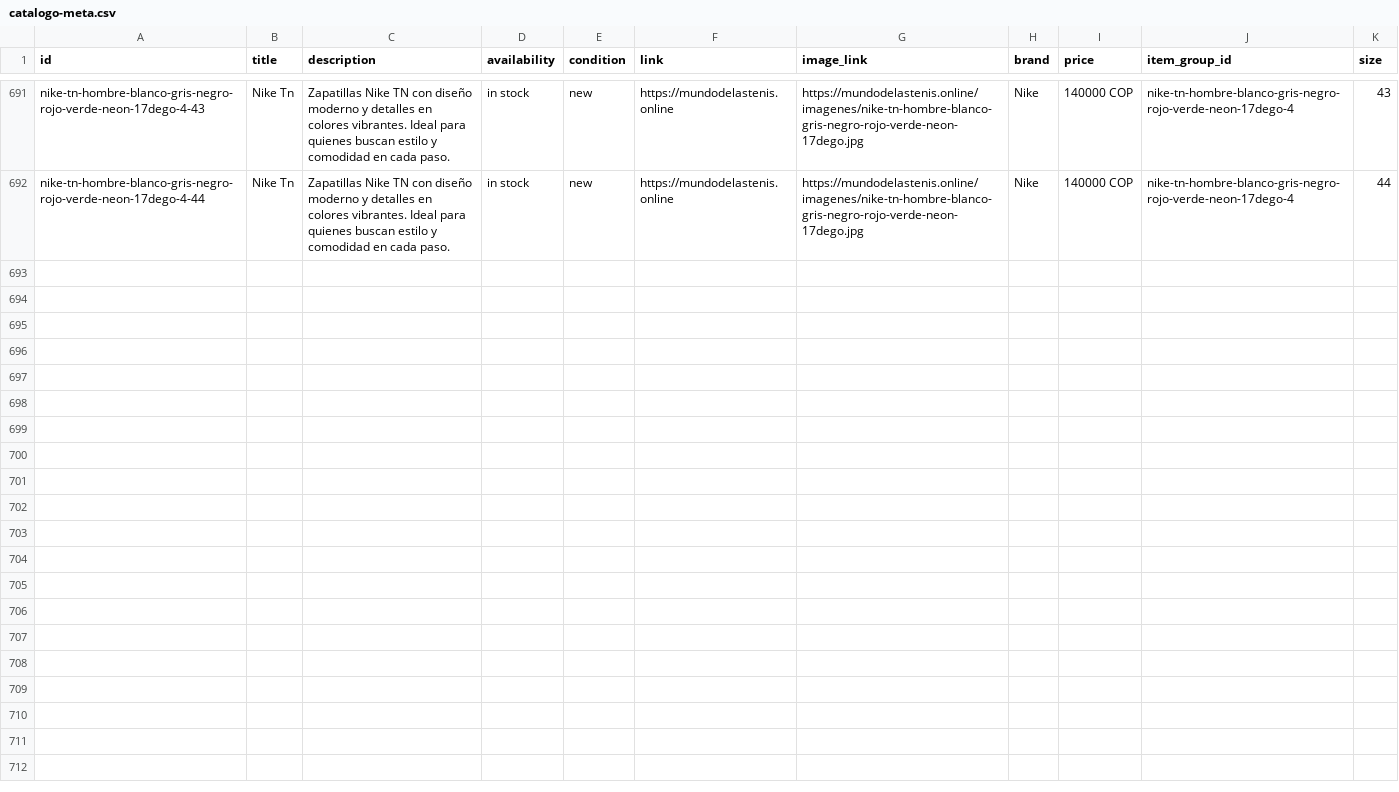
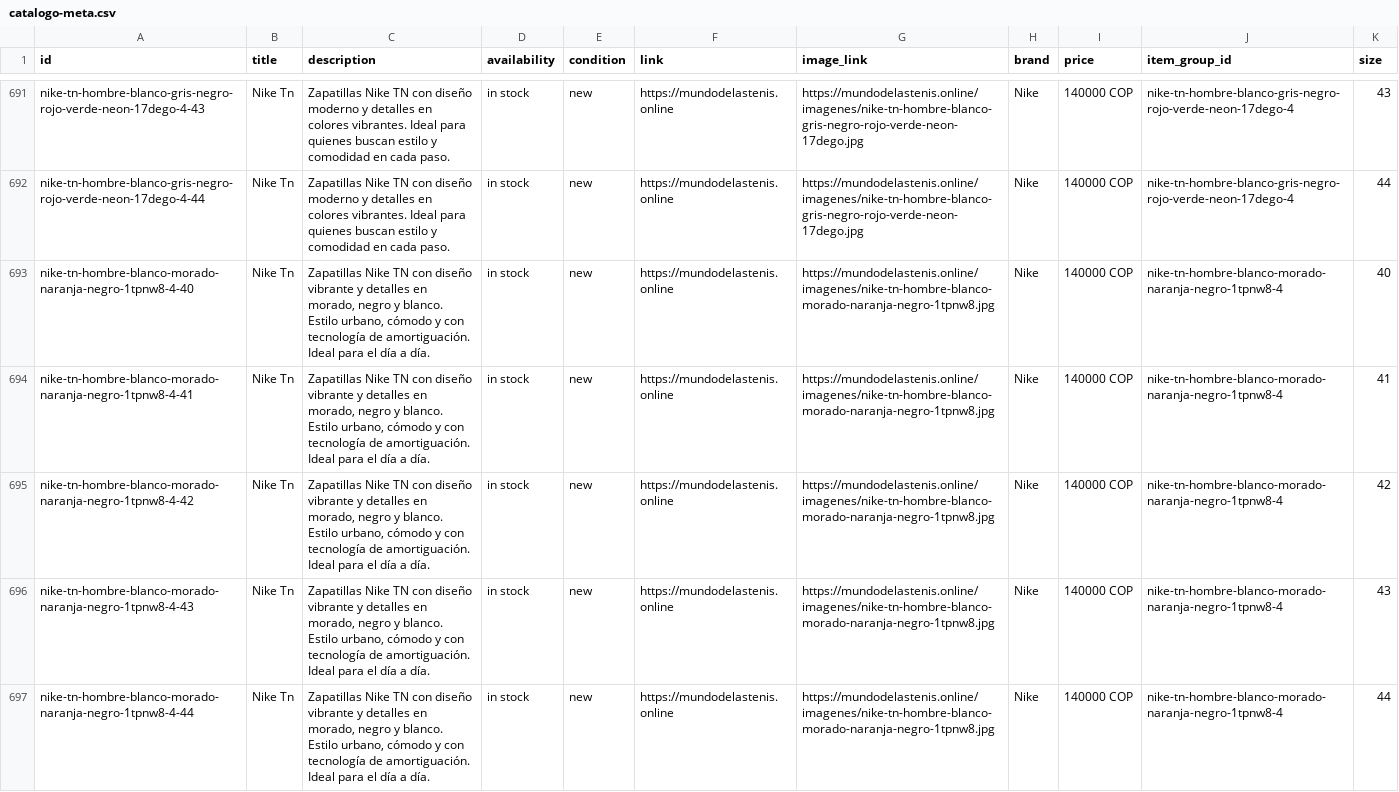
Before and after one commit to Aanticamperos/Mundo-de-las-tenis, a CSV file: catalogo-meta.csv, drawn as a sheet; only a part is shown, gaps mark what is left out.

Commit message:
Actualizar catálogo de WhatsApp

```diff
--- a/catalogo-meta.csv
+++ b/catalogo-meta.csv
@@ -692 +692,6 @@
 "nike-tn-hombre-blanco-gris-negro-rojo-verde-neon-17dego-4-44","Nike Tn","Zapatillas Nike TN con diseño moderno y detalles en colores vibrantes. Ideal para quienes buscan estilo y comodidad en cada paso.","in stock","new","https://mundodelastenis.online","https://mundodelastenis.online/imagenes/nike-tn-hombre-blanco-gris-negro-rojo-verde-neon-17dego.jpg","Nike","140000 COP","nike-tn-hombre-blanco-gris-negro-rojo-verde-neon-17dego-4","44"
+"nike-tn-hombre-blanco-morado-naranja-negro-1tpnw8-4-40","Nike Tn","Zapatillas Nike TN con diseño vibrante y detalles en morado, negro y blanco. Estilo urbano, cómodo y con tecnología de amortiguación. Ideal para el día a día.","in stock","new","https://mundodelastenis.online","https://mundodelastenis.online/imagenes/nike-tn-hombre-blanco-morado-naranja-negro-1tpnw8.jpg","Nike","140000 COP","nike-tn-hombre-blanco-morado-naranja-negro-1tpnw8-4","40"
+"nike-tn-hombre-blanco-morado-naranja-negro-1tpnw8-4-41","Nike Tn","Zapatillas Nike TN con diseño vibrante y detalles en morado, negro y blanco. Estilo urbano, cómodo y con tecnología de amortiguación. Ideal para el día a día.","in stock","new","https://mundodelastenis.online","https://mundodelastenis.online/imagenes/nike-tn-hombre-blanco-morado-naranja-negro-1tpnw8.jpg","Nike","140000 COP","nike-tn-hombre-blanco-morado-naranja-negro-1tpnw8-4","41"
+"nike-tn-hombre-blanco-morado-naranja-negro-1tpnw8-4-42","Nike Tn","Zapatillas Nike TN con diseño vibrante y detalles en morado, negro y blanco. Estilo urbano, cómodo y con tecnología de amortiguación. Ideal para el día a día.","in stock","new","https://mundodelastenis.online","https://mundodelastenis.online/imagenes/nike-tn-hombre-blanco-morado-naranja-negro-1tpnw8.jpg","Nike","140000 COP","nike-tn-hombre-blanco-morado-naranja-negro-1tpnw8-4","42"
+"nike-tn-hombre-blanco-morado-naranja-negro-1tpnw8-4-43","Nike Tn","Zapatillas Nike TN con diseño vibrante y detalles en morado, negro y blanco. Estilo urbano, cómodo y con tecnología de amortiguación. Ideal para el día a día.","in stock","new","https://mundodelastenis.online","https://mundodelastenis.online/imagenes/nike-tn-hombre-blanco-morado-naranja-negro-1tpnw8.jpg","Nike","140000 COP","nike-tn-hombre-blanco-morado-naranja-negro-1tpnw8-4","43"
+"nike-tn-hombre-blanco-morado-naranja-negro-1tpnw8-4-44","Nike Tn","Zapatillas Nike TN con diseño vibrante y detalles en morado, negro y blanco. Estilo urbano, cómodo y con tecnología de amortiguación. Ideal para el día a día.","in stock","new","https://mundodelastenis.online","https://mundodelastenis.online/imagenes/nike-tn-hombre-blanco-morado-naranja-negro-1tpnw8.jpg","Nike","140000 COP","nike-tn-hombre-blanco-morado-naranja-negro-1tpnw8-4","44"
```
